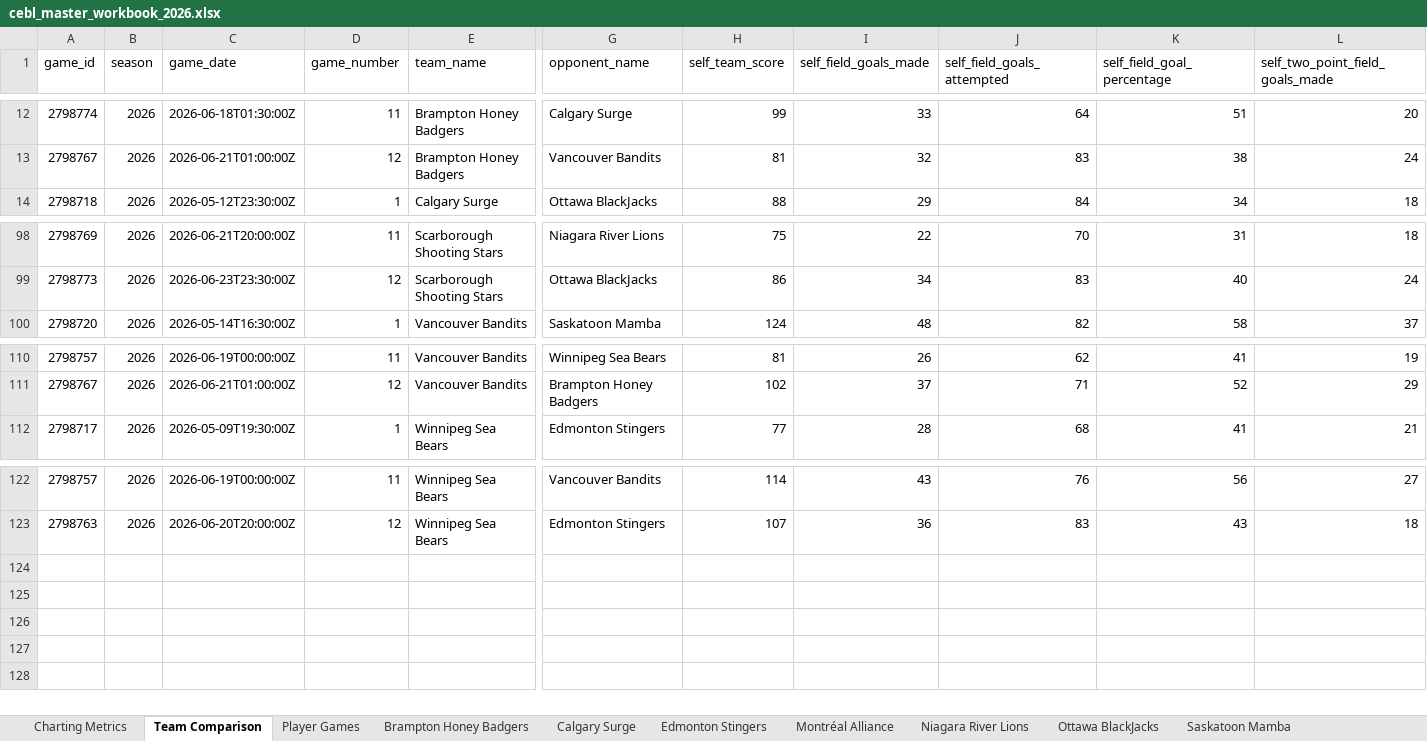
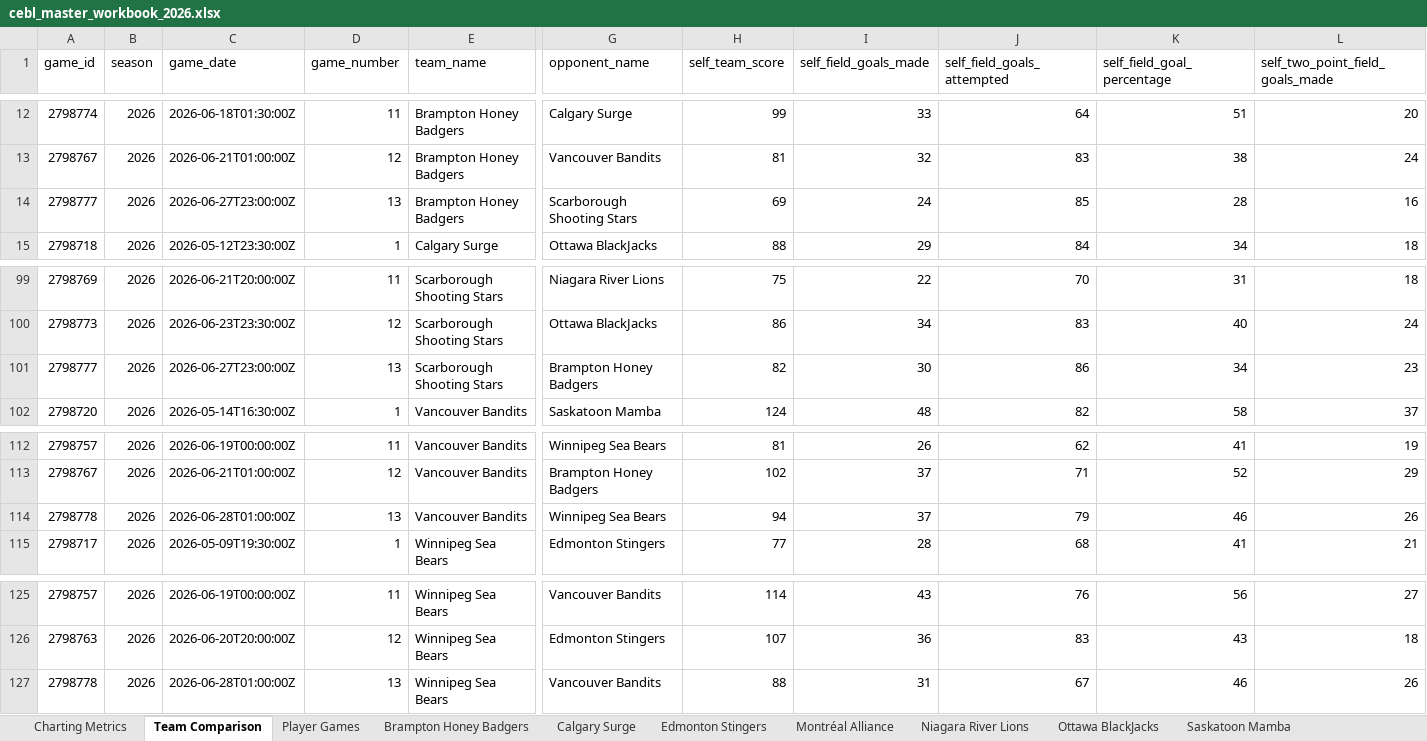
Before and after one commit to Ztillz/cebl-boxscore-tracker, an Excel workbook: data/exports/cebl_master_workbook_2026.xlsx, sheet Team Comparison, drawn as a sheet; only a part is shown, gaps mark what is left out; values as stored, in another font and other column widths than the file's, no borders; rows hold the shown columns only; the diff names each change by its address in the sheet, - before the commit and + after, or states it on an @@ line.

```diff
--- a/data/exports/cebl_master_workbook_2026.xlsx (sheet Team Comparison)
+++ b/data/exports/cebl_master_workbook_2026.xlsx (sheet Team Comparison)
+row 14: 2798777 | 2026 | 2026-06-27T23:00:00Z | 13 | Brampton Honey Badgers | Scarborough Shooting Stars | 69 | 24 | 85 | 28 | 16
+row 101: 2798777 | 2026 | 2026-06-27T23:00:00Z | 13 | Scarborough Shooting Stars | Brampton Honey Badgers | 82 | 30 | 86 | 34 | 23
+row 114: 2798778 | 2026 | 2026-06-28T01:00:00Z | 13 | Vancouver Bandits | Winnipeg Sea Bears | 94 | 37 | 79 | 46 | 26
+row 127: 2798778 | 2026 | 2026-06-28T01:00:00Z | 13 | Winnipeg Sea Bears | Vancouver Bandits | 88 | 31 | 67 | 46 | 26
```
Also changed, not shown: sheet Player Games, sheet Charting Metrics, sheet Vancouver Bandits, sheet Winnipeg Sea Bears, sheet Brampton Honey Badgers, sheet Scarborough Shooting Stars, 8 other files.
